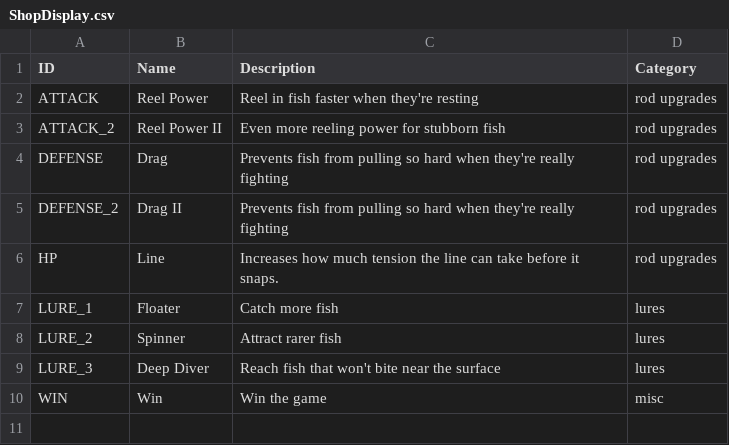
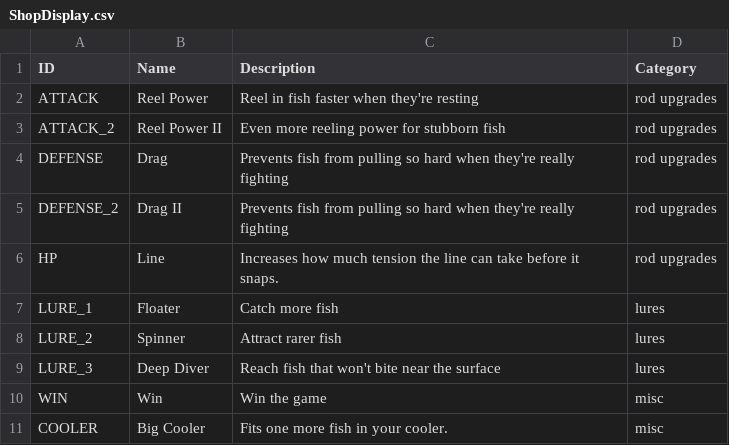
Before and after one commit to lasiaylo/fishin-proto, a CSV file: public/data/ShopDisplay.csv, drawn as a sheet.

```diff
--- a/public/data/ShopDisplay.csv
+++ b/public/data/ShopDisplay.csv
@@ -10 +10,2 @@ LURE_3, Deep Diver, Reach fish that won't bite near the surface, lures
 WIN, Win, Win the game, misc
+COOLER, Big Cooler, Fits one more fish in your cooler., misc
```
Also changed, not shown: public/data/FishGameplay.csv, public/data/ShopGameplay.csv, 8 other files.
